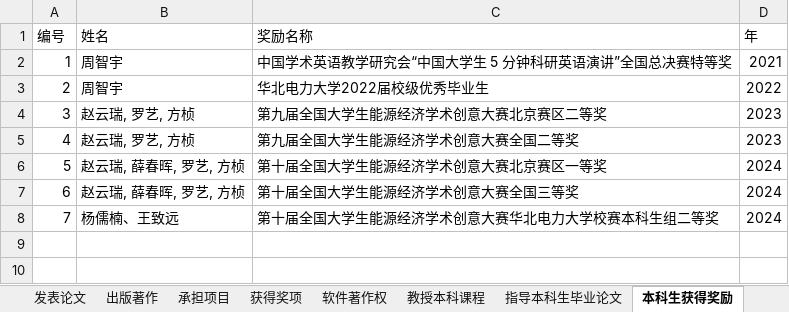
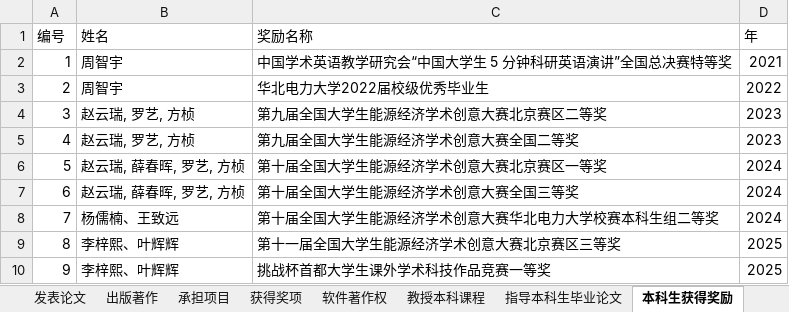
Before and after one commit to linyuantiaohe/CN-HET-Lab, an Excel workbook: myworks.xlsx, sheet 本科生获得奖励, drawn as a sheet; values as stored, in another font and other column widths than the file's, no borders; the diff names each change by its address in the sheet, - before the commit and + after, or states it on an @@ line.

```diff
--- a/myworks.xlsx (sheet 本科生获得奖励)
+++ b/myworks.xlsx (sheet 本科生获得奖励)
+row 9: 8 | 李梓熙、叶辉辉 | 第十一届全国大学生能源经济学术创意大赛北京赛区三等奖 | 2025
+row 10: 9 | 李梓熙、叶辉辉 | 挑战杯首都大学生课外学术科技作品竞赛一等奖 | 2025
```
Also changed, not shown: sheet 研究生获得奖励, 2 other files.
